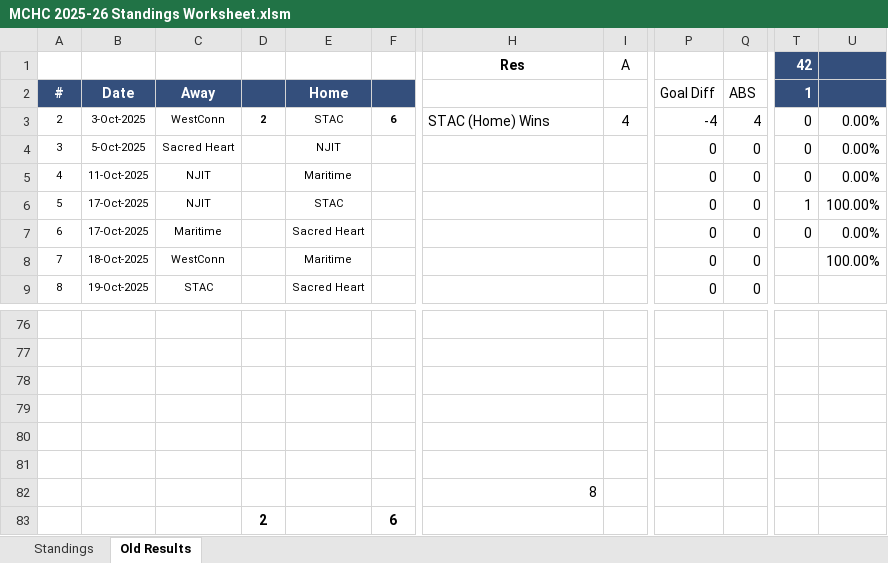
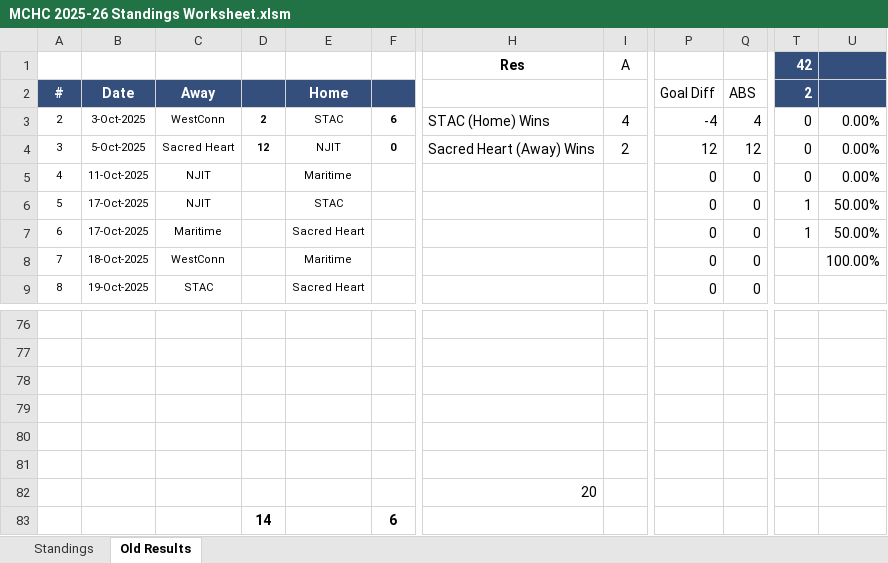
Before and after one commit to michael-m-casserly/methockey, an Excel workbook: DataFiles/MCHC 2025-26 Standings Worksheet.xlsm, sheet Old Results, drawn as a sheet; only a part is shown, gaps mark what is left out; values as stored, in another font and other column widths than the file's, no borders; the diff names each change by its address in the sheet, - before the commit and + after, or states it on an @@ line.

```diff
--- a/DataFiles/MCHC 2025-26 Standings Worksheet.xlsm (sheet Old Results)
+++ b/DataFiles/MCHC 2025-26 Standings Worksheet.xlsm (sheet Old Results)
-T2 (42): 1
+T2 (42): 2
-D4: (empty)
+D4: 12
-F4: (empty)
+F4: 0
-H4 (Res): (empty)
+H4 (Res): Sacred Heart (Away) Wins
-I4 (A): (empty)
+I4 (A): 2
-P4: 0
+P4: 12
-Q4: 0
+Q4: 12
-U6: 100.00%
+U6: 50.00%
-T7 (42): 0
+T7 (42): 1
-U7: 0.00%
+U7: 50.00%
-H82 (Res): 8
+H82 (Res): 20
-D83: 2
+D83: 14
```
Also changed, not shown: sheet Standings, DataFiles/MCHC 2025-26 Standings Worksheet - Atlantic.xlsm, 8 other files.
